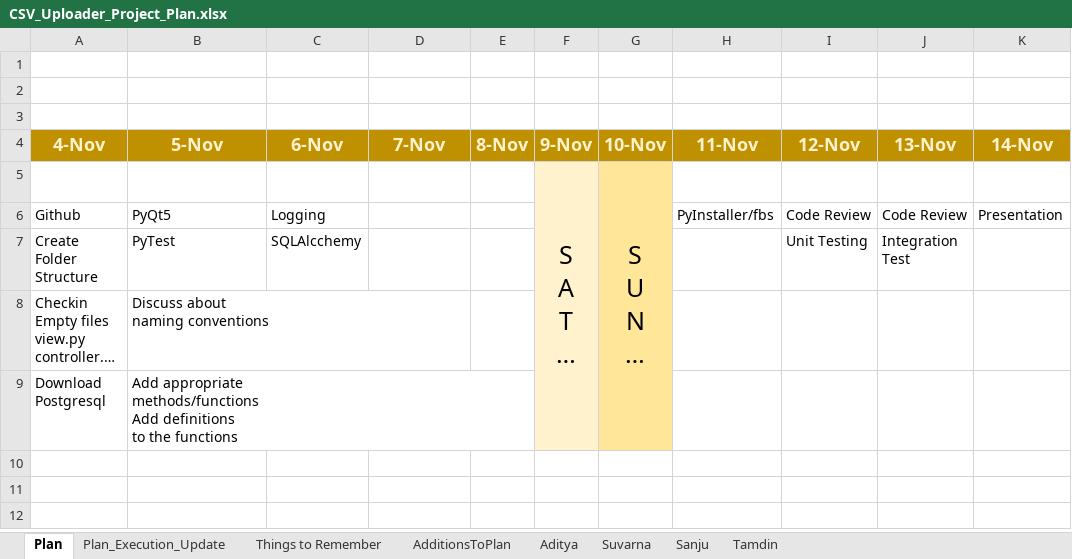
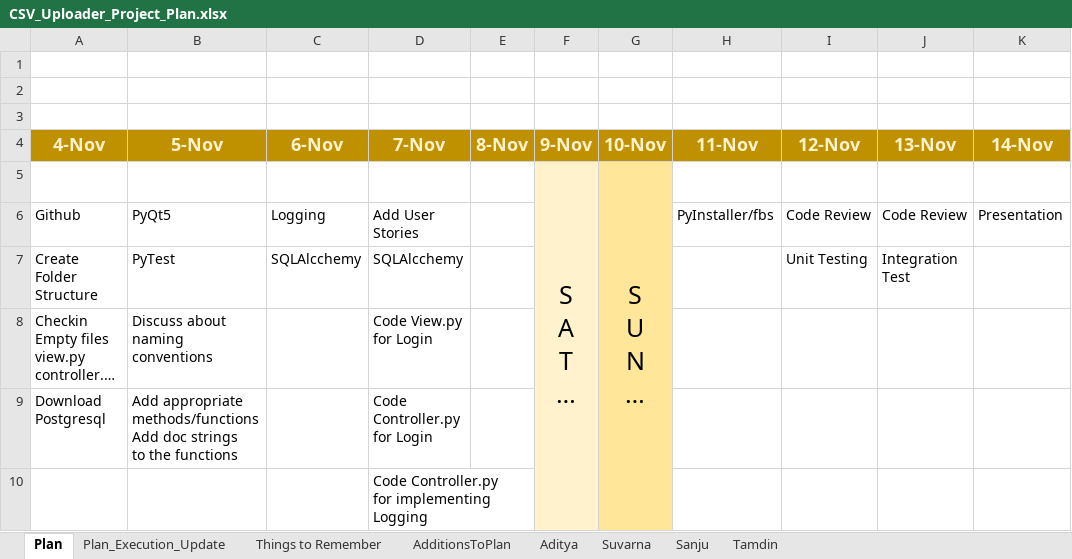
Before and after one commit to bangalorebyte-cohort28-1910/Csv_Uploader_Project, an Excel workbook: CSV_Uploader_Project_Plan.xlsx, sheet Plan, drawn as a sheet; long unchanged cells end in …; values as stored, in another font and other column widths than the file's, no borders; ↵ is a line break in a cell; the diff names each change by its address in the sheet, - before the commit and + after, or states it on an @@ line.

Commit message:
Updated project plan xls with today's update

```diff
--- a/CSV_Uploader_Project_Plan.xlsx (sheet Plan)
+++ b/CSV_Uploader_Project_Plan.xlsx (sheet Plan)
-D6 (7-Nov): (empty)
+D6 (7-Nov): Add User Stories
-D7 (7-Nov): (empty)
+D7 (7-Nov): SQLAlcchemy
-D8 (7-Nov): (empty)
+D8 (7-Nov): Code View.py ↵ for Login
-B9 (5-Nov): …methods/functions ↵ Add definitions ↵ to the…
+B9 (5-Nov): …methods/functions ↵ Add doc strings ↵ to the…
-D9 (7-Nov): (empty)
+D9 (7-Nov): Code Controller.py ↵ for Login
+row 10:  |  |  | Code Controller.py ↵ for implementing Logging
```
Also changed, not shown: sheet Plan_Execution_Update, sheet Suvarna.
